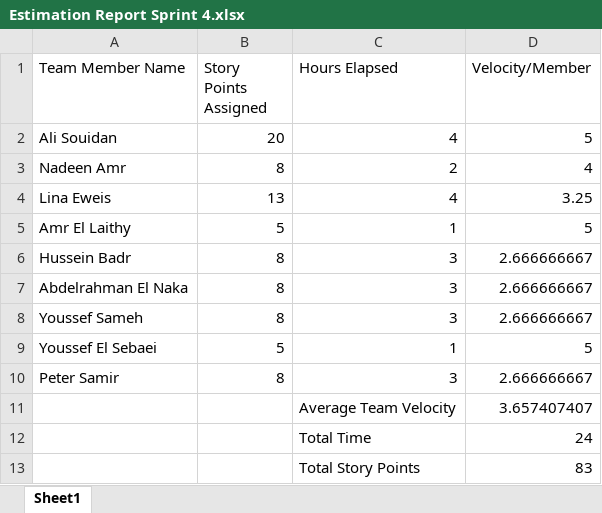
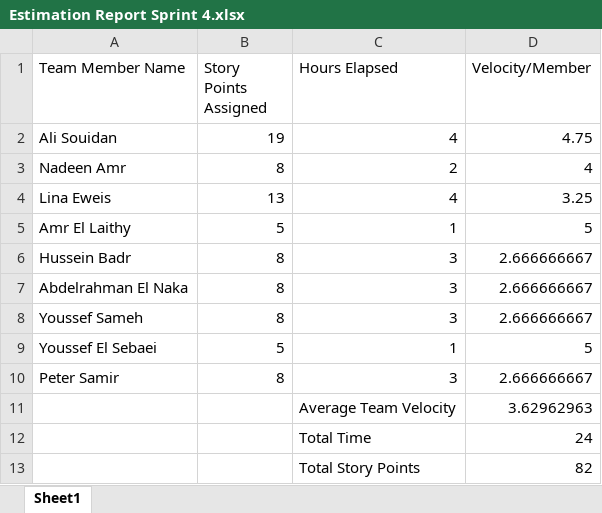
Before and after one commit to SE-GUC/El-Lathaleeth, an Excel workbook: docs/Estimation Report Sprint 4.xlsx, sheet Sheet1, drawn as a sheet; values as stored, in another font and other column widths than the file's, no borders; the diff names each change by its address in the sheet, - before the commit and + after, or states it on an @@ line.

```diff
--- a/docs/Estimation Report Sprint 4.xlsx (sheet Sheet1)
+++ b/docs/Estimation Report Sprint 4.xlsx (sheet Sheet1)
-B2 (Story Points Assigned): 20
+B2 (Story Points Assigned): 19
-D2 (Velocity/Member): 5
+D2 (Velocity/Member): 4.75
-D11 (Velocity/Member): 3.657407407
+D11 (Velocity/Member): 3.62962963
-D13 (Velocity/Member): 83
+D13 (Velocity/Member): 82
```
Also changed, not shown: docs/Sprint4_Backlog.xlsx.
